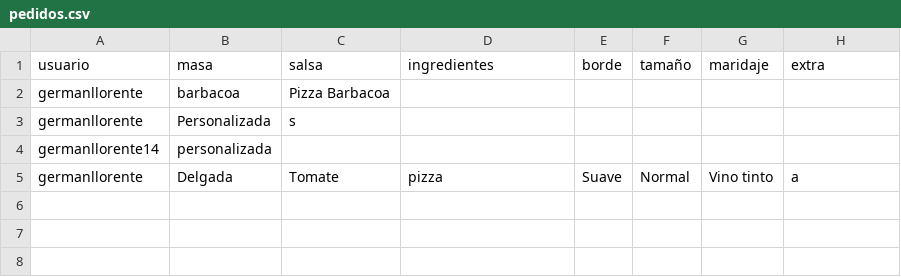
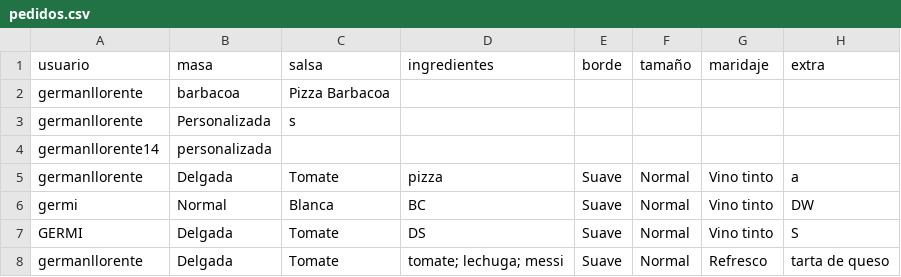
Before and after one commit to Germiprogramer/Patrones-creacionales, a CSV file: ejercicio2/datos/pedidos.csv, drawn as a sheet.

```diff
--- a/ejercicio2/datos/pedidos.csv
+++ b/ejercicio2/datos/pedidos.csv
@@ -5 +5,4 @@ germanllorente14,personalizada,
 germanllorente,Delgada,Tomate,pizza,Suave,Normal,Vino tinto,a
+germi,Normal,Blanca,BC,Suave,Normal,Vino tinto,DW
+GERMI,Delgada,Tomate,DS,Suave,Normal,Vino tinto,S
+germanllorente,Delgada,Tomate,tomate; lechuga; messi,Suave,Normal,Refresco,tarta de queso
```
Also changed, not shown: 6 other files.
